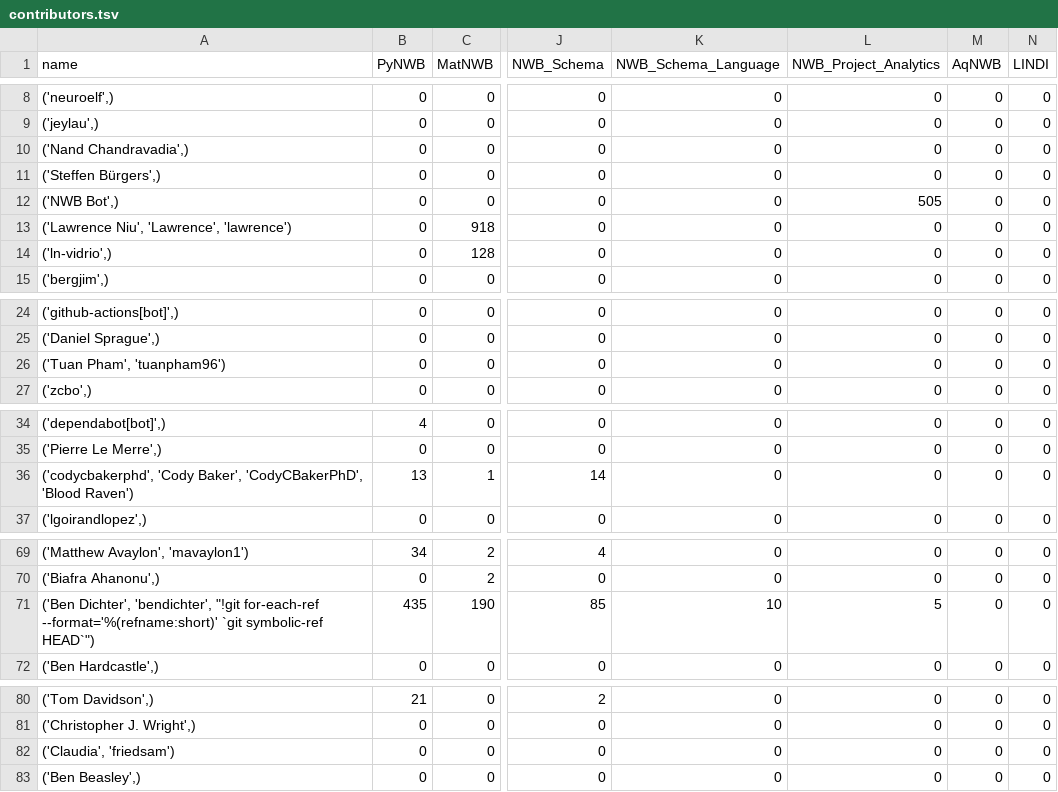
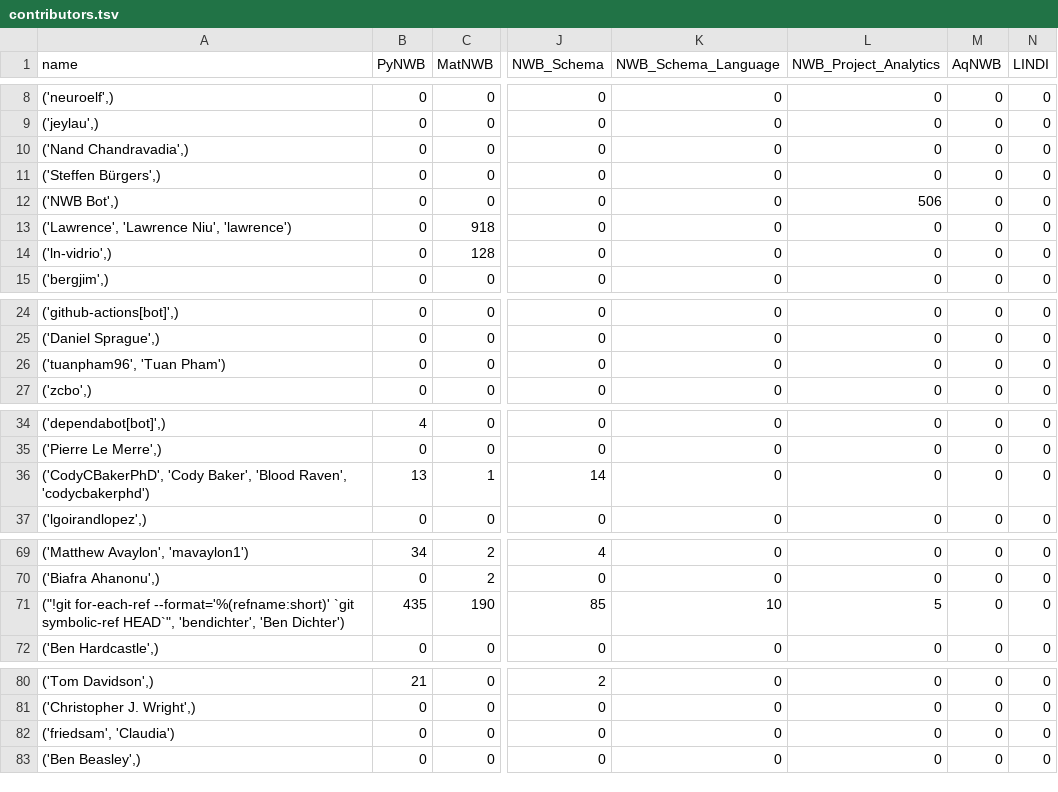
Before and after one commit to NeurodataWithoutBorders/nwb-project-analytics, a TSV file: data/contributors.tsv, drawn as a sheet; only a part is shown, gaps mark what is left out; the diff covers the shown part only; the diff names each change by its address in the sheet, - before the commit and + after, or states it on an @@ line.

```diff
--- a/data/contributors.tsv
+++ b/data/contributors.tsv
-L12 (NWB_Project_Analytics): 505
+L12 (NWB_Project_Analytics): 506
-A13 (name): ('Lawrence Niu', 'Lawrence', 'lawrence')
+A13 (name): ('Lawrence', 'Lawrence Niu', 'lawrence')
-A26 (name): ('Tuan Pham', 'tuanpham96')
+A26 (name): ('tuanpham96', 'Tuan Pham')
-A36 (name): ('codycbakerphd', 'Cody Baker', 'CodyCBakerPhD', 'Blood Raven')
+A36 (name): ('CodyCBakerPhD', 'Cody Baker', 'Blood Raven', 'codycbakerphd')
-A71 (name): ('Ben Dichter', 'bendichter', "!git for-each-ref --format='%(refname:short)' `git symbolic-ref HEAD`")
+A71 (name): ("!git for-each-ref --format='%(refname:short)' `git symbolic-ref HEAD`", 'bendichter', 'Ben Dichter')
-A82 (name): ('Claudia', 'friedsam')
+A82 (name): ('friedsam', 'Claudia')
```
Also changed, not shown: 9 edited cells elsewhere in this file, 2 other files.
